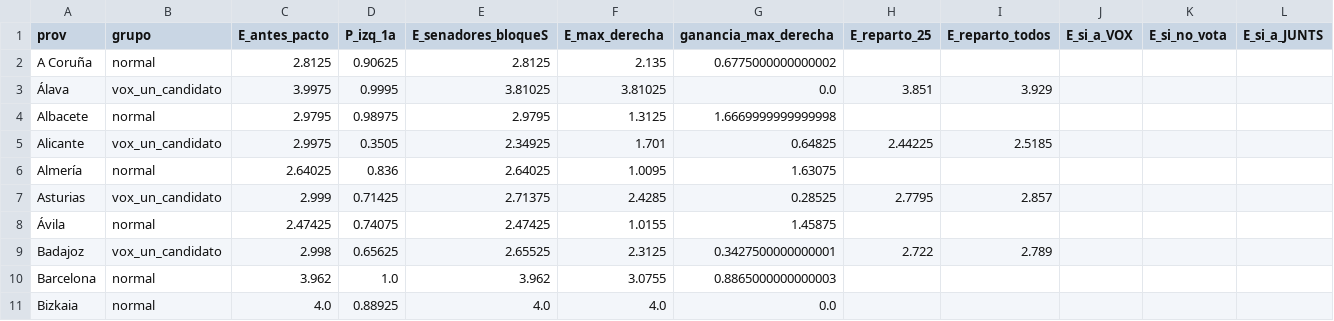
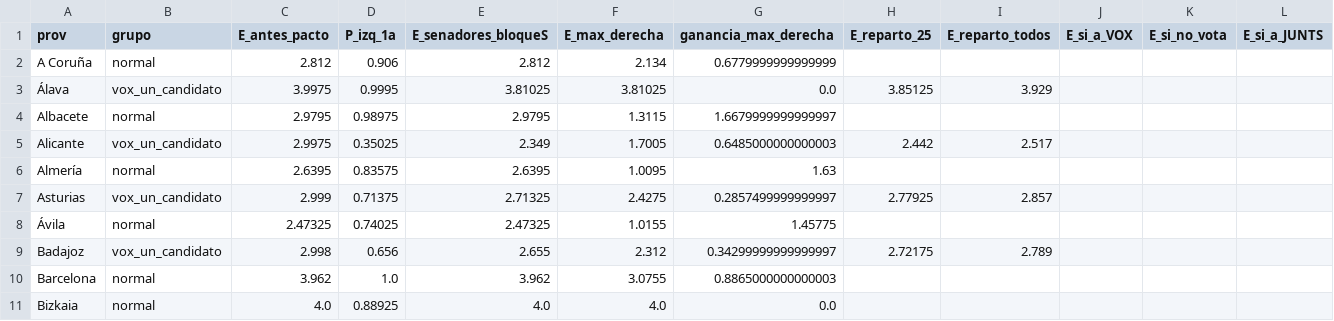
Before and after one commit to echarasanchez/echarasanchez.github.io, a CSV file: out/senado_B_CIS.csv, drawn as a sheet; only a part is shown; the diff covers the shown part only.

```diff
--- a/out/senado_B_CIS.csv
+++ b/out/senado_B_CIS.csv
@@ -1,10 +1,10 @@
 prov,grupo,E_antes_pacto,P_izq_1a,E_senadores_bloqueS,E_max_derecha,ganancia_max_derecha,E_reparto_25,E_reparto_todos,E_si_a_VOX,E_si_no_vota,E_si_a_JUNTS
-A Coruña,normal,2.8125,0.90625,2.8125,2.135,0.6775000000000002,,,,,
-Álava,vox_un_candidato,3.9975,0.9995,3.81025,3.81025,0.0,3.851,3.929,,,
-Albacete,normal,2.9795,0.98975,2.9795,1.3125,1.6669999999999998,,,,,
-Alicante,vox_un_candidato,2.9975,0.3505,2.34925,1.701,0.64825,2.44225,2.5185,,,
-Almería,normal,2.64025,0.836,2.64025,1.0095,1.63075,,,,,
-Asturias,vox_un_candidato,2.999,0.71425,2.71375,2.4285,0.28525,2.7795,2.857,,,
-Ávila,normal,2.47425,0.74075,2.47425,1.0155,1.45875,,,,,
-Badajoz,vox_un_candidato,2.998,0.65625,2.65525,2.3125,0.3427500000000001,2.722,2.789,,,
+A Coruña,normal,2.812,0.906,2.812,2.134,0.6779999999999999,,,,,
+Álava,vox_un_candidato,3.9975,0.9995,3.81025,3.81025,0.0,3.85125,3.929,,,
+Albacete,normal,2.9795,0.98975,2.9795,1.3115,1.6679999999999997,,,,,
+Alicante,vox_un_candidato,2.9975,0.35025,2.349,1.7005,0.6485000000000003,2.442,2.517,,,
+Almería,normal,2.6395,0.83575,2.6395,1.0095,1.63,,,,,
+Asturias,vox_un_candidato,2.999,0.71375,2.71325,2.4275,0.2857499999999997,2.77925,2.857,,,
+Ávila,normal,2.47325,0.74025,2.47325,1.0155,1.45775,,,,,
+Badajoz,vox_un_candidato,2.998,0.656,2.655,2.312,0.34299999999999997,2.72175,2.789,,,
 Barcelona,normal,3.962,1.0,3.962,3.0755,0.8865000000000003,,,,,
```
Also changed, not shown: 91 edited cells elsewhere in this file, out/senado_A_media_privadas.csv, out/senado_C_fallo_como_2023.csv, 11 other files.
